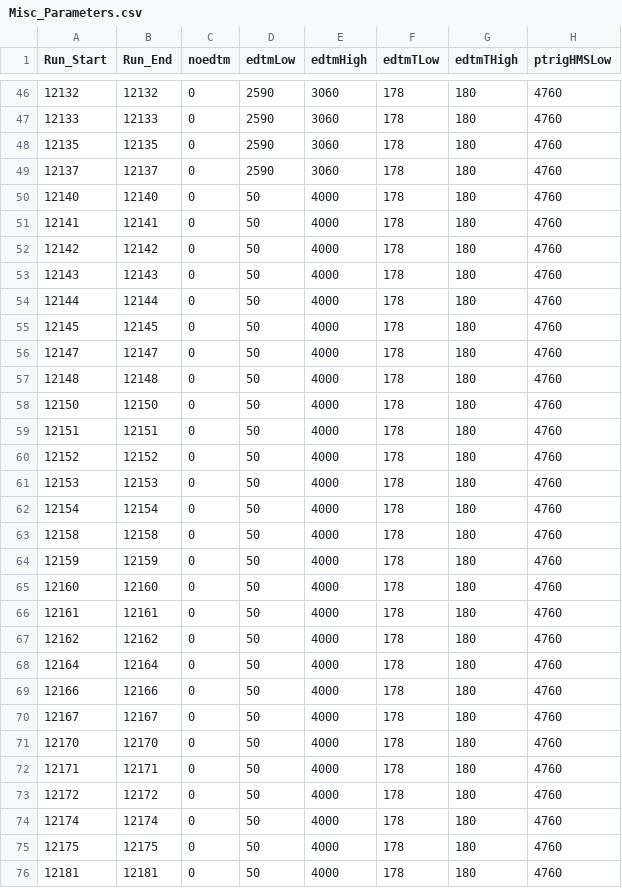
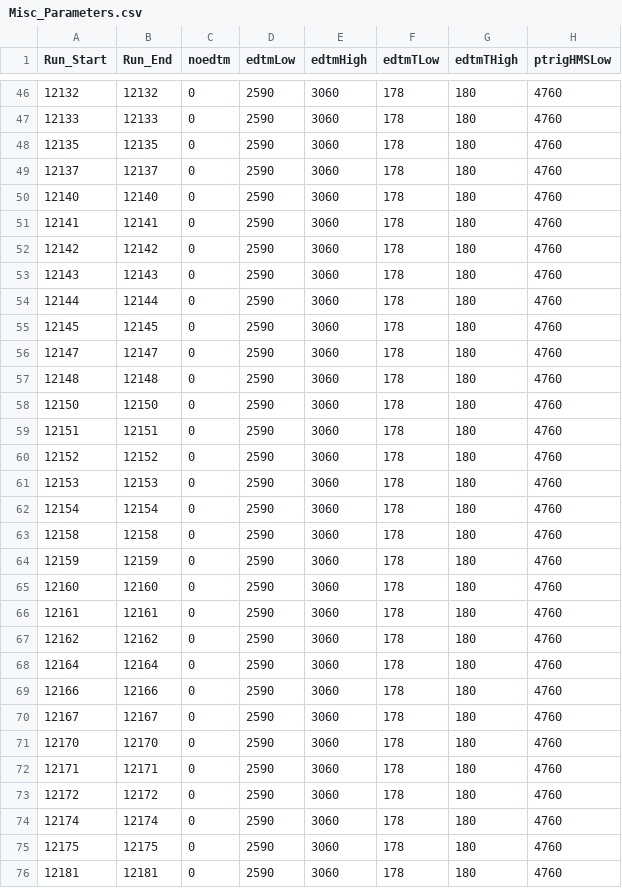
Before and after one commit to JeffersonLab/UTIL_PION, a CSV file: DB/PARAM/PionLT/Misc_Parameters.csv, drawn as a sheet; only a part is shown, gaps mark what is left out; the diff covers the shown part only; the diff names each change by its address in the sheet, - before the commit and + after, or states it on an @@ line.

Commit message:
returned to nominal

```diff
--- a/DB/PARAM/PionLT/Misc_Parameters.csv
+++ b/DB/PARAM/PionLT/Misc_Parameters.csv
-D50:D76 (edtmLow): 50
+D50:D76 (edtmLow): 2590
-E50:E76 (edtmHigh): 4000
+E50:E76 (edtmHigh): 3060
```
Also changed, not shown: 32 edited cells elsewhere in this file.
